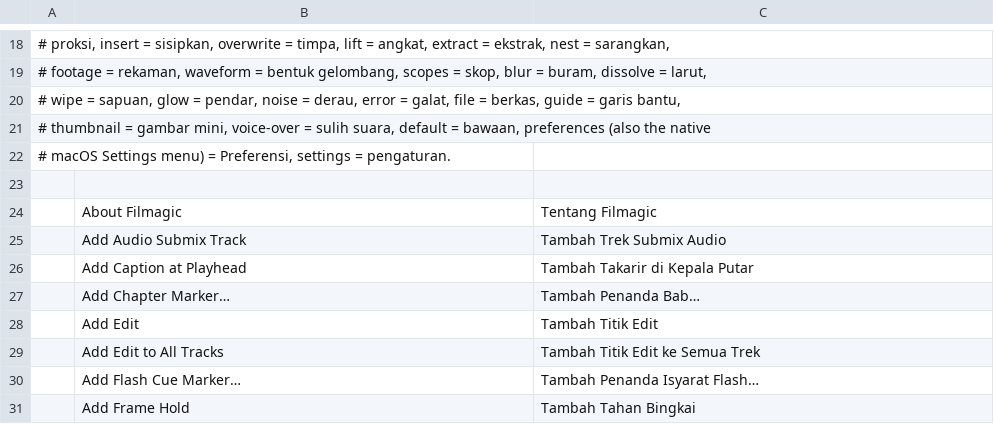
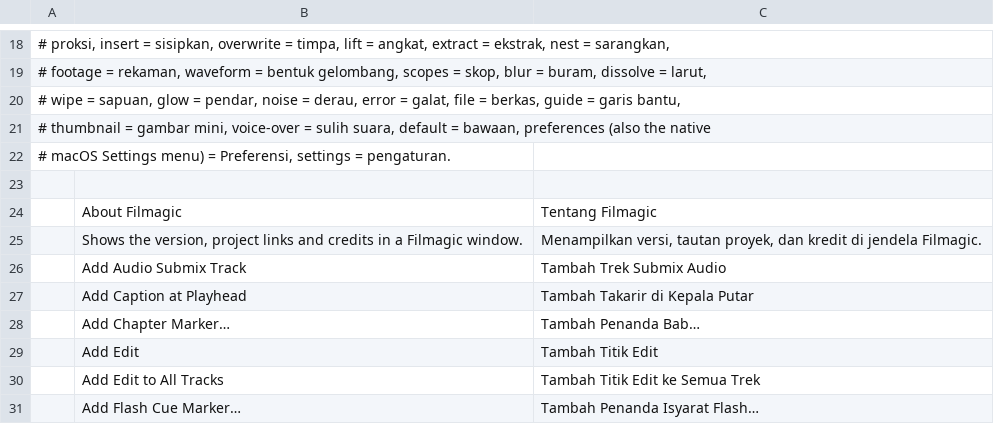
Before and after one commit to vansyson1308/editfilm, a TSV file: crates/ui-egui/src/i18n/id.tsv, drawn as a sheet; only a part is shown, gaps mark what is left out; the shorter side is filled out with more unchanged rows; the diff names each change by its address in the sheet, - before the commit and + after, or states it on an @@ line.

```diff
--- a/crates/ui-egui/src/i18n/id.tsv
+++ b/crates/ui-egui/src/i18n/id.tsv
+row 25:  | Shows the version, project links and credits in a Filmagic window. | Menampilkan versi, tautan proyek, dan kredit di jendela Filmagic.
```
Also changed, not shown: crates/ui-egui/src/i18n/pt-br.tsv, crates/ui-egui/src/i18n/uk.tsv.
